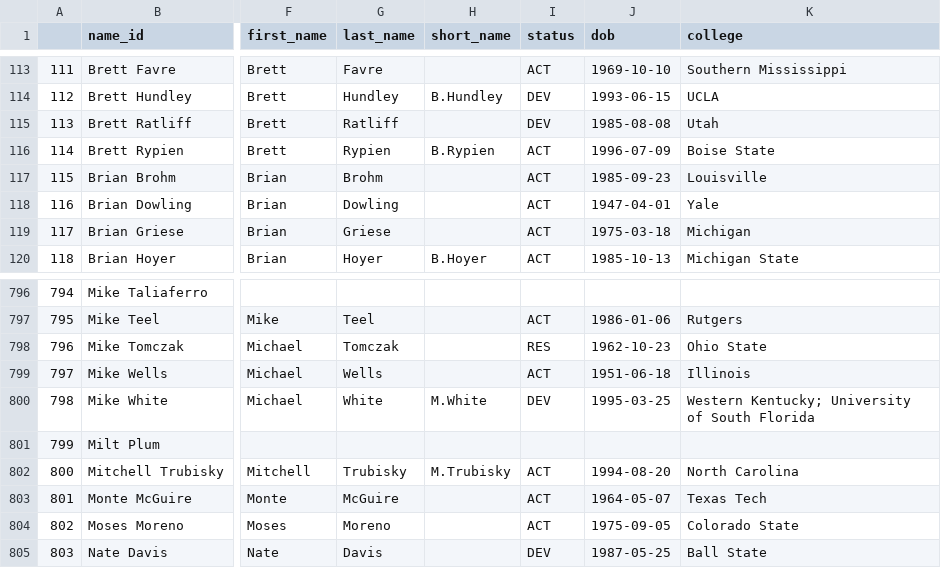
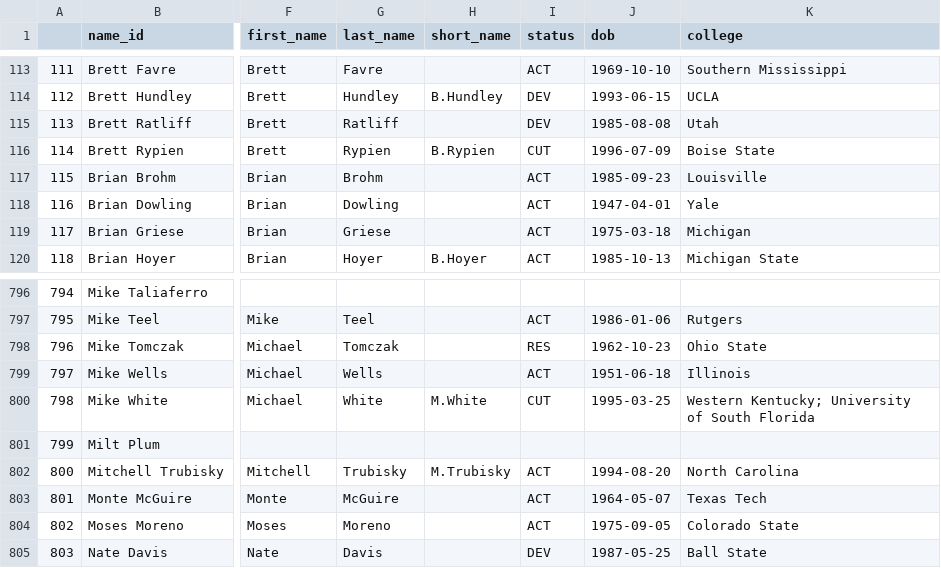
Before and after one commit to mitch-avis/nfeloqb, a CSV file: Other Data/meta_data.csv, drawn as a sheet; only a part is shown, gaps mark what is left out; the diff names each change by its address in the sheet, - before the commit and + after, or states it on an @@ line.

Commit message:
Update player statuses and metadata in various CSV files
- Changed status of Brett Rypien and Mike White from ACT to CUT in meta_data.csv
- Modified manual_qb_swaps.csv to remove MIN and TB, ensuring only ARI, BAL, and SF are listed
- Updated last_updated timestamp in package_meta.json to reflect the latest changes
- Corrected QB ELO data in qb_elos.csv, ensuring accurate player names and values for multiple entries

```diff
--- a/Other Data/meta_data.csv
+++ b/Other Data/meta_data.csv
-I116 (status): ACT
+I116 (status): CUT
-I800 (status): DEV
+I800 (status): CUT
```
Also changed, not shown: 3 other files.
